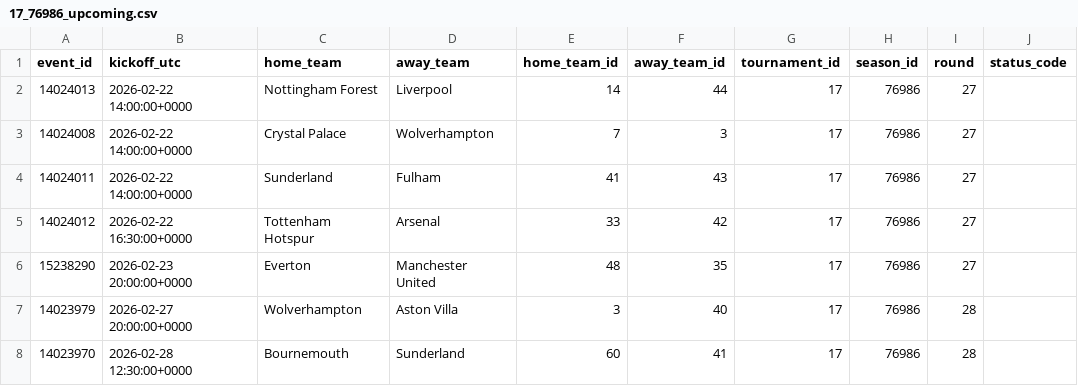
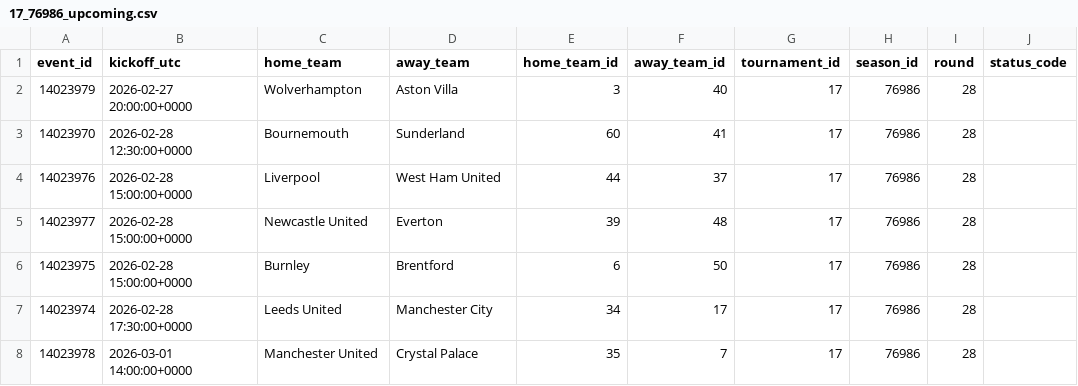
Before and after one commit to ds-oliver/FantraxAPI, a CSV file: data/sofascore/schedules/17_76986_upcoming.csv, drawn as a sheet; only a part is shown; the shorter side is filled out with more unchanged rows; the diff names each change by its address in the sheet, - before the commit and + after, or states it on an @@ line.

```diff
--- a/data/sofascore/schedules/17_76986_upcoming.csv
+++ b/data/sofascore/schedules/17_76986_upcoming.csv
-row 2: 14024013 | 2026-02-22 14:00:00+0000 | Nottingham Forest | Liverpool | 14 | 44 | 17 | 76986 | 27
-row 3: 14024008 | 2026-02-22 14:00:00+0000 | Crystal Palace | Wolverhampton | 7 | 3 | 17 | 76986 | 27
-row 4: 14024011 | 2026-02-22 14:00:00+0000 | Sunderland | Fulham | 41 | 43 | 17 | 76986 | 27
-row 5: 14024012 | 2026-02-22 16:30:00+0000 | Tottenham Hotspur | Arsenal | 33 | 42 | 17 | 76986 | 27
-row 6: 15238290 | 2026-02-23 20:00:00+0000 | Everton | Manchester United | 48 | 35 | 17 | 76986 | 27
```
Also changed, not shown: data/sofascore/lineups_index.csv, data/sofascore/reports/unmatched_players.csv, 12 other files.
